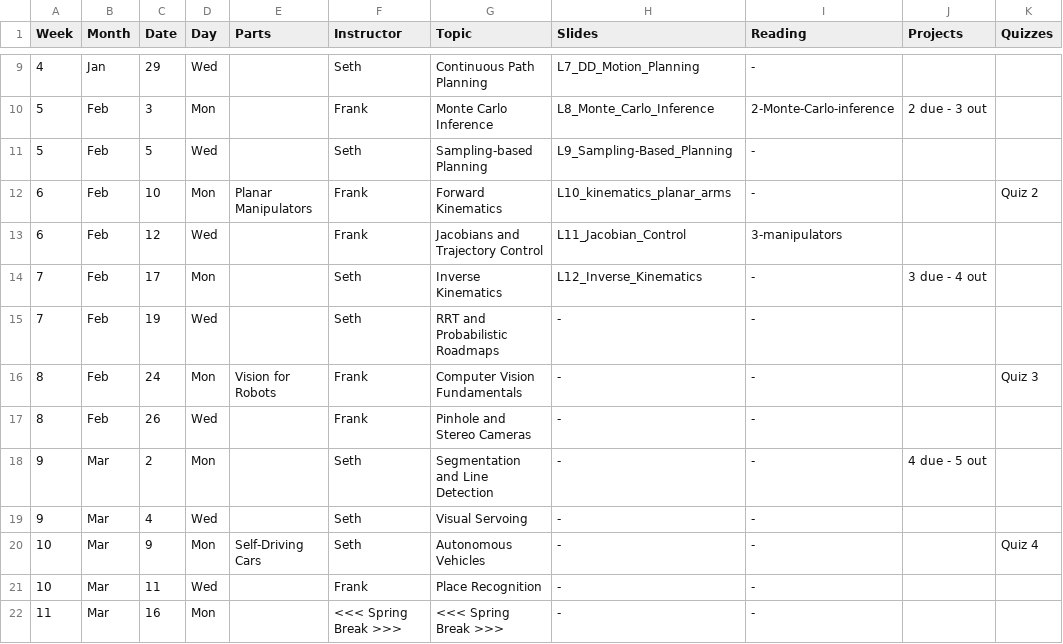
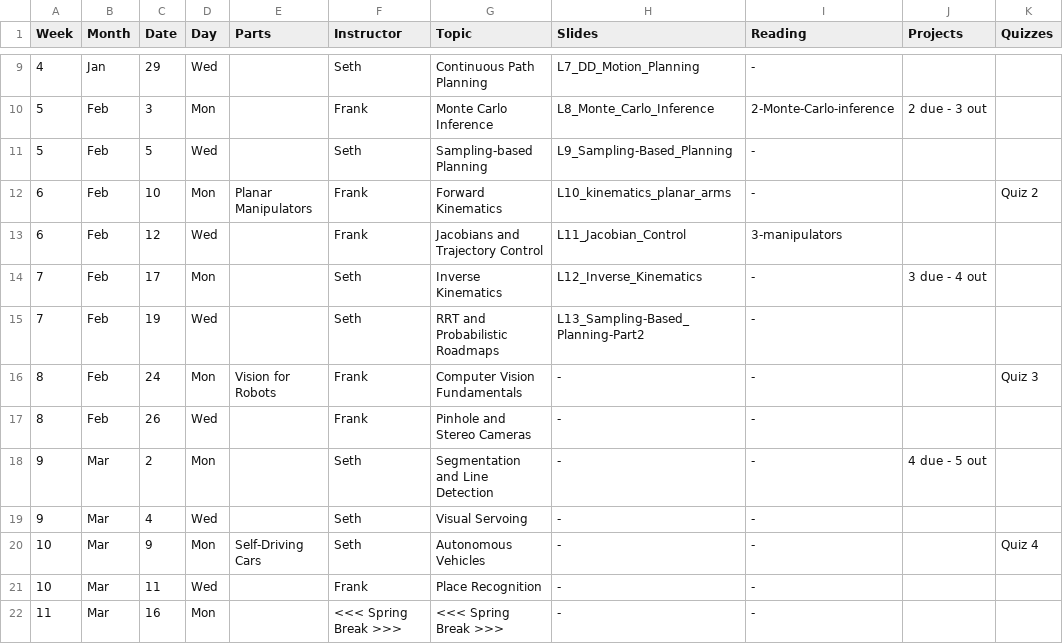
Before and after one commit to dellaert/22F-3630, a CSV file: _data/Schedule.csv, drawn as a sheet; only a part is shown, gaps mark what is left out.

```diff
--- a/_data/Schedule.csv
+++ b/_data/Schedule.csv
@@ -14,3 +14,3 @@
 7,Feb,17,Mon,,Seth,Inverse Kinematics,L12_Inverse_Kinematics,-,3 due - 4 out,
-7,Feb,19,Wed,,Seth,RRT and Probabilistic Roadmaps,-,-,,
+7,Feb,19,Wed,,Seth,RRT and Probabilistic Roadmaps,L13_Sampling-Based_Planning-Part2,-,,
 8,Feb,24,Mon,Vision for Robots,Frank,Computer Vision Fundamentals,-,-,,Quiz 3
```
Also changed, not shown: 1 other file.
